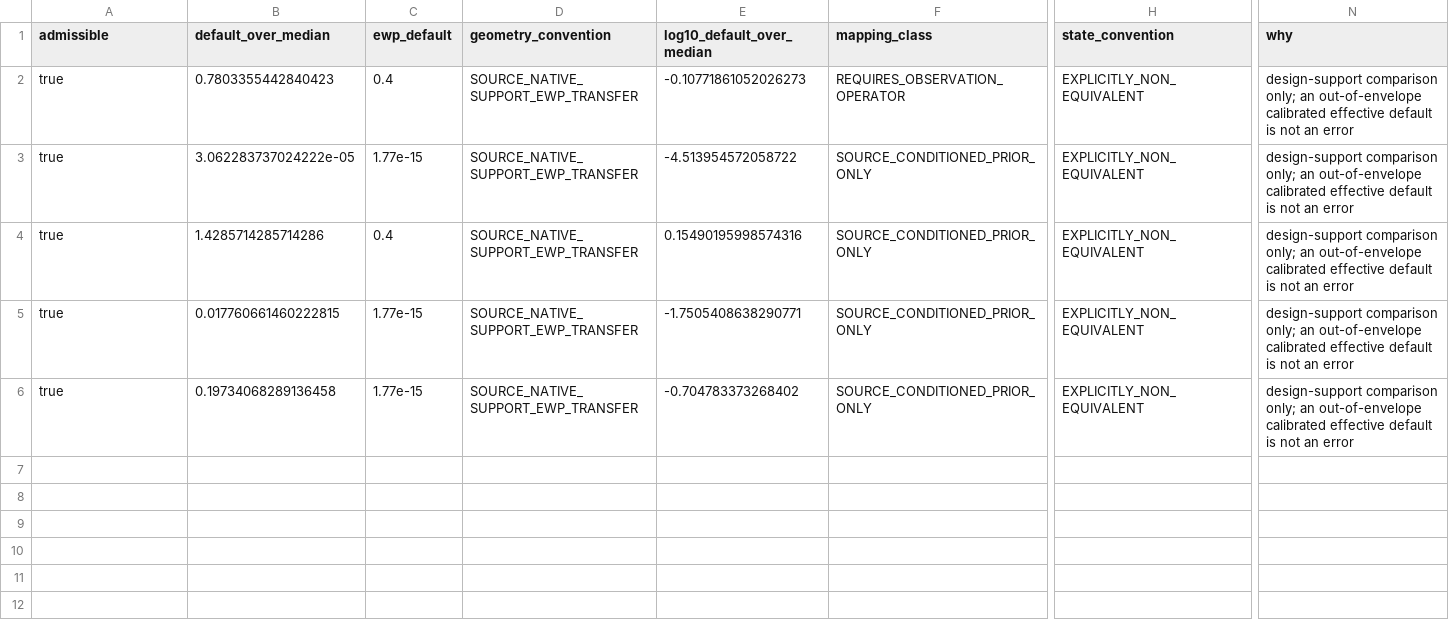
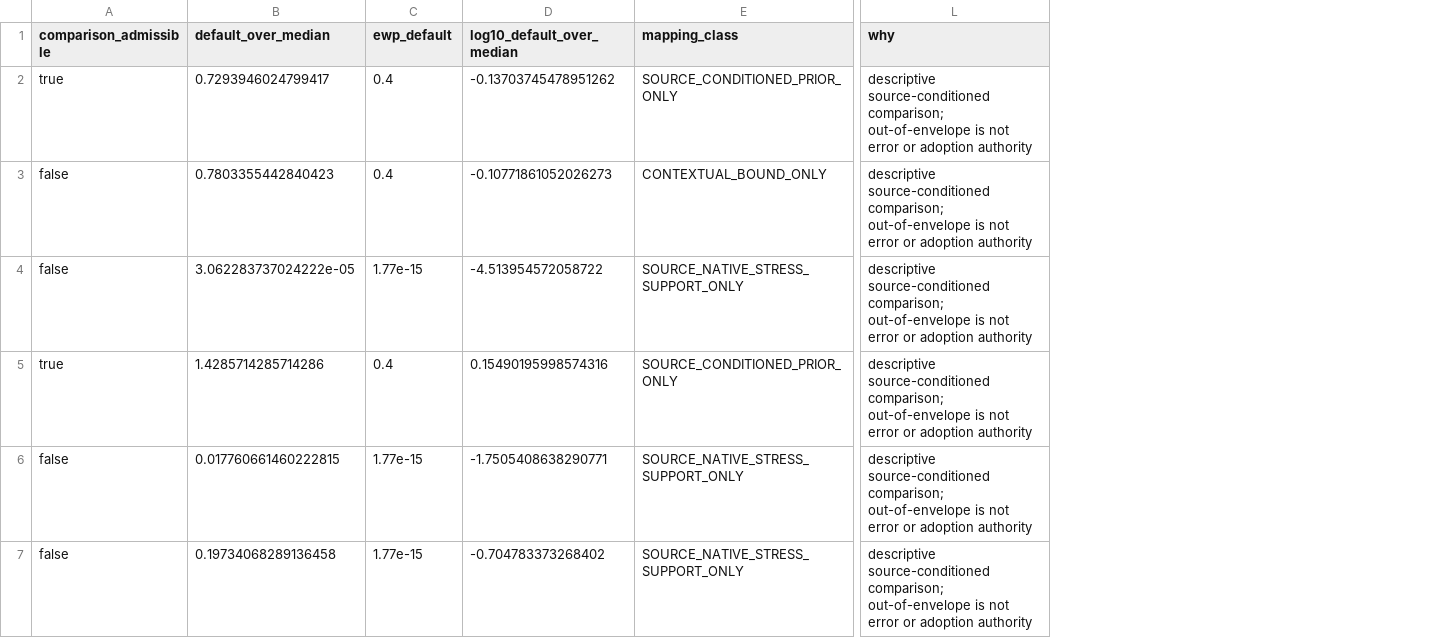
Before and after one commit to trbrewer/espresso-whole-pull, a CSV file: docs/analysis/ewp_porosity_permeability_prior_001/DEFAULT_COMPARISON.csv, drawn as a sheet; only a part is shown, gaps mark what is left out; removed rows and columns are numbered as before the commit, all else as after; rows hold the shown columns only; the diff names each change by its address in the sheet, - before the commit and + after, or states it on an @@ line.

```diff
--- a/docs/analysis/ewp_porosity_permeability_prior_001/DEFAULT_COMPARISON.csv
+++ b/docs/analysis/ewp_porosity_permeability_prior_001/DEFAULT_COMPARISON.csv
-column D (geometry_convention), rows 2-6: all SOURCE_NATIVE_SUPPORT_EWP_TRANSFER
-column H (state_convention), rows 2-6: all EXPLICITLY_NON_EQUIVALENT
-A1: admissible
+A1: comparison_admissible
+row 2: true | 0.7293946024799417 | 0.4 | -0.13703745478951262 | SOURCE_CONDITIONED_PRIOR_ONLY | descriptive source-conditioned comparison; out-of-envelope is not error or adoption authority
-A3:A4 (comparison_admissible): true
+A3:A4 (comparison_admissible): false
-E3 (mapping_class): REQUIRES_OBSERVATION_OPERATOR
+E3 (mapping_class): CONTEXTUAL_BOUND_ONLY
-L3:L7 (why): design-support comparison only; an out-of-envelope calibrated effective default is not an error
+L3:L7 (why): descriptive source-conditioned comparison; out-of-envelope is not error or adoption authority
-E4 (mapping_class): SOURCE_CONDITIONED_PRIOR_ONLY
+E4 (mapping_class): SOURCE_NATIVE_STRESS_SUPPORT_ONLY
-A6:A7 (comparison_admissible): true
+A6:A7 (comparison_admissible): false
-E6:E7 (mapping_class): SOURCE_CONDITIONED_PRIOR_ONLY
+E6:E7 (mapping_class): SOURCE_NATIVE_STRESS_SUPPORT_ONLY
```
Also changed, not shown: docs/analysis/data_leverage/DATA_LEVERAGE_LEDGER.csv, docs/analysis/ewp_porosity_permeability_prior_001/REDUCED_TWIN_ANCHORS.csv, 29 other files.
